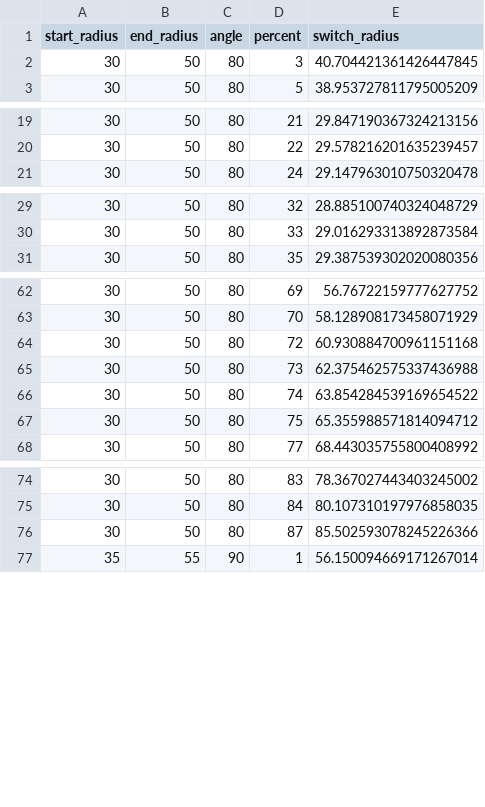
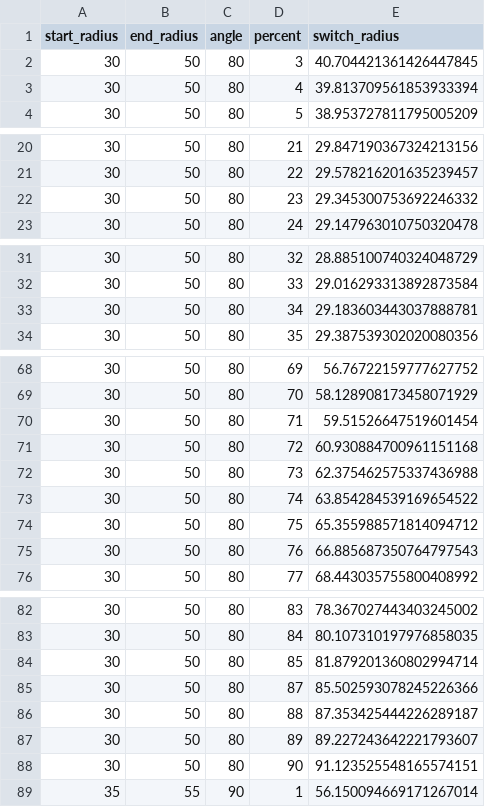
Before and after one commit to kareth/helloworldopen2014, a CSV file: cpp/data/switch-radiuses.csv, drawn as a sheet; only a part is shown, gaps mark what is left out; the diff covers the shown part only; the diff names each change by its address in the sheet, - before the commit and + after, or states it on an @@ line.

```diff
--- a/cpp/data/switch-radiuses.csv
+++ b/cpp/data/switch-radiuses.csv
+row 3: 30 | 50 | 80 | 4 | 39.813709561853933394
+row 22: 30 | 50 | 80 | 23 | 29.345300753692246332
+row 33: 30 | 50 | 80 | 34 | 29.183603443037888781
+row 70: 30 | 50 | 80 | 71 | 59.51526647519601454
+row 75: 30 | 50 | 80 | 76 | 66.885687350764797543
+row 84: 30 | 50 | 80 | 85 | 81.879201360802994714
+row 86: 30 | 50 | 80 | 88 | 87.353425444226289187
+row 87: 30 | 50 | 80 | 89 | 89.227243642221793607
+row 88: 30 | 50 | 80 | 90 | 91.123525548165574151
```
Also changed, not shown: 9 added rows elsewhere in this file, 1 other file.
